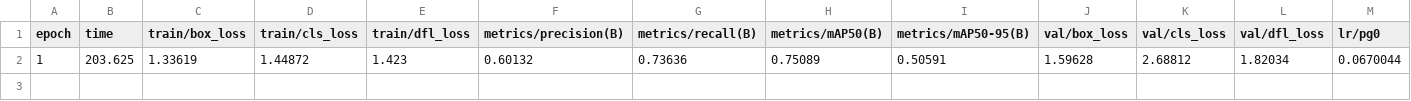
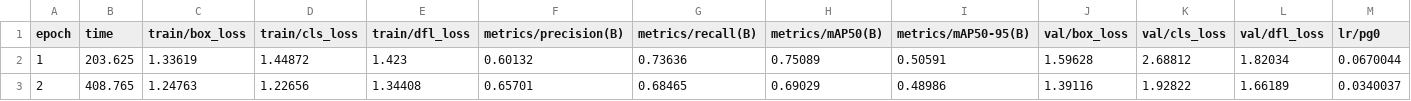
Before and after one commit to merey-art/digital_inspector, a CSV file: project_yolo/training_results/run_doc_v13/results.csv, drawn as a sheet; only a part is shown; rows hold the shown columns only; the diff names each change by its address in the sheet, - before the commit and + after, or states it on an @@ line.

```diff
--- a/project_yolo/training_results/run_doc_v13/results.csv
+++ b/project_yolo/training_results/run_doc_v13/results.csv
+row 3: 2 | 408.765 | 1.24763 | 1.22656 | 1.34408 | 0.65701 | 0.68465 | 0.69029 | 0.48986 | 1.39116 | 1.92822 | 1.66189 | 0.0340037
```
Also changed, not shown: 1 other file.
